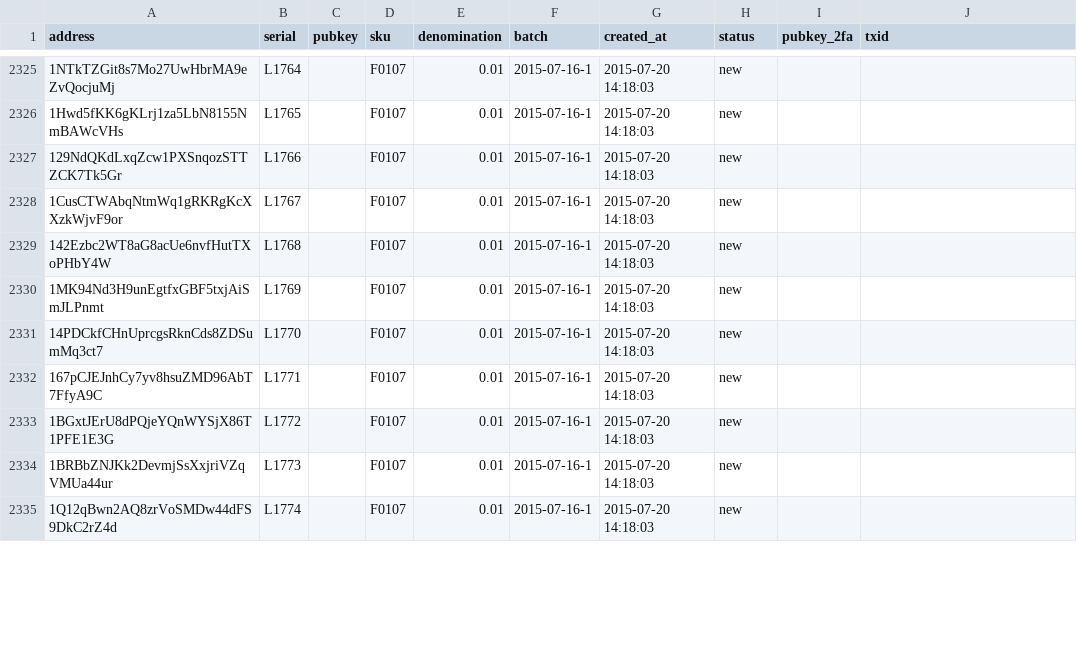
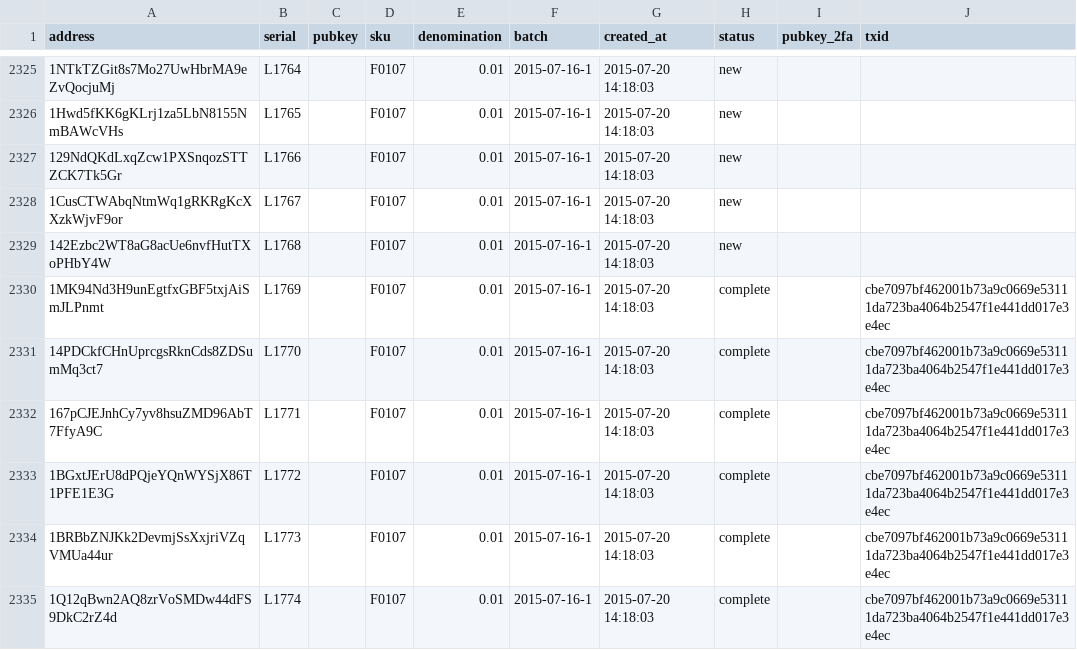
Before and after one commit to prasos/denarium-database, a TSV file: coin.tsv, drawn as a sheet; only a part is shown, gaps mark what is left out; the diff covers the shown part only.

Commit message:
Daily coin status update

```diff
--- a/coin.tsv
+++ b/coin.tsv
@@ -2329,7 +2329,7 @@ address	serial	pubkey	sku	denomination	batch	created_at	status	pubkey_2fa	txid
 142Ezbc2WT8aG8acUe6nvfHutTXoPHbY4W	L1768		F0107	0.01	2015-07-16-1	2015-07-20 14:18:03	new		
-1MK94Nd3H9unEgtfxGBF5txjAiSmJLPnmt	L1769		F0107	0.01	2015-07-16-1	2015-07-20 14:18:03	new		
-14PDCkfCHnUprcgsRknCds8ZDSumMq3ct7	L1770		F0107	0.01	2015-07-16-1	2015-07-20 14:18:03	new		
-167pCJEJnhCy7yv8hsuZMD96AbT7FfyA9C	L1771		F0107	0.01	2015-07-16-1	2015-07-20 14:18:03	new		
-1BGxtJErU8dPQjeYQnWYSjX86T1PFE1E3G	L1772		F0107	0.01	2015-07-16-1	2015-07-20 14:18:03	new		
-1BRBbZNJKk2DevmjSsXxjriVZqVMUa44ur	L1773		F0107	0.01	2015-07-16-1	2015-07-20 14:18:03	new		
-1Q12qBwn2AQ8zrVoSMDw44dFS9DkC2rZ4d	L1774		F0107	0.01	2015-07-16-1	2015-07-20 14:18:03	new		
+1MK94Nd3H9unEgtfxGBF5txjAiSmJLPnmt	L1769		F0107	0.01	2015-07-16-1	2015-07-20 14:18:03	complete		cbe7097bf462001b73a9c0669e53111da723ba4064b2547f1e441dd017e3e4ec
+14PDCkfCHnUprcgsRknCds8ZDSumMq3ct7	L1770		F0107	0.01	2015-07-16-1	2015-07-20 14:18:03	complete		cbe7097bf462001b73a9c0669e53111da723ba4064b2547f1e441dd017e3e4ec
+167pCJEJnhCy7yv8hsuZMD96AbT7FfyA9C	L1771		F0107	0.01	2015-07-16-1	2015-07-20 14:18:03	complete		cbe7097bf462001b73a9c0669e53111da723ba4064b2547f1e441dd017e3e4ec
+1BGxtJErU8dPQjeYQnWYSjX86T1PFE1E3G	L1772		F0107	0.01	2015-07-16-1	2015-07-20 14:18:03	complete		cbe7097bf462001b73a9c0669e53111da723ba4064b2547f1e441dd017e3e4ec
+1BRBbZNJKk2DevmjSsXxjriVZqVMUa44ur	L1773		F0107	0.01	2015-07-16-1	2015-07-20 14:18:03	complete		cbe7097bf462001b73a9c0669e53111da723ba4064b2547f1e441dd017e3e4ec
+1Q12qBwn2AQ8zrVoSMDw44dFS9DkC2rZ4d	L1774		F0107	0.01	2015-07-16-1	2015-07-20 14:18:03	complete		cbe7097bf462001b73a9c0669e53111da723ba4064b2547f1e441dd017e3e4ec
```
Also changed, not shown: 64 edited cells elsewhere in this file, 1 other file.
